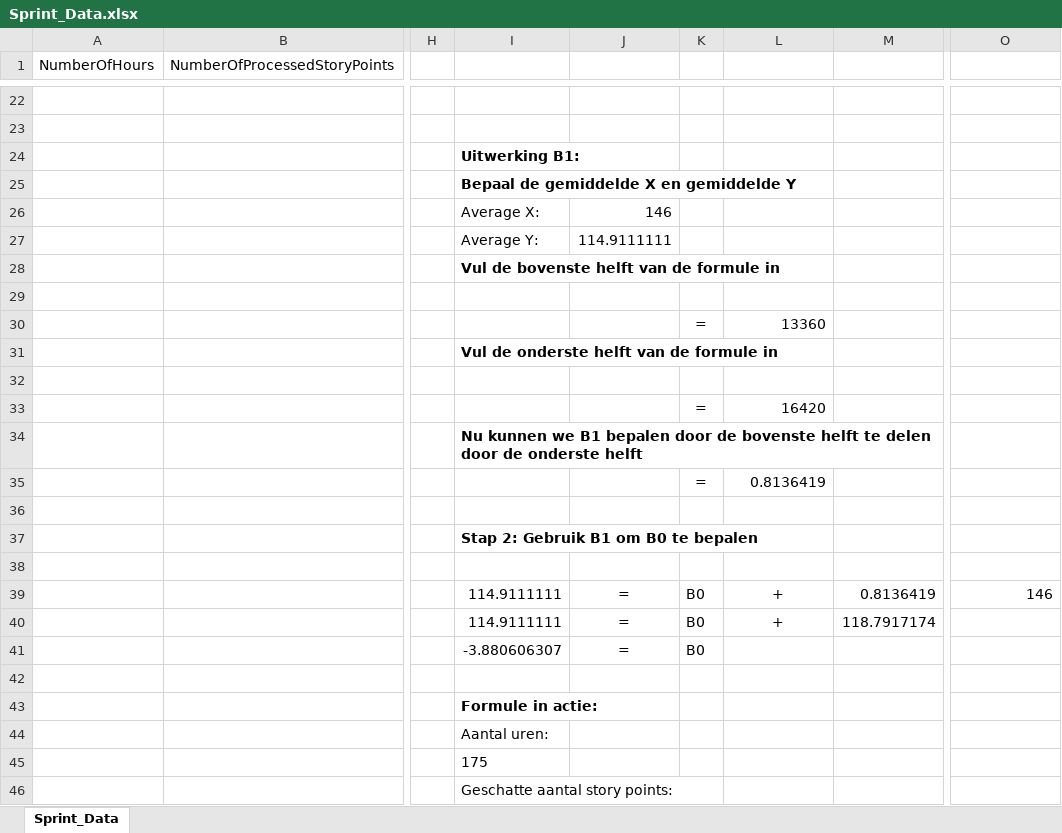
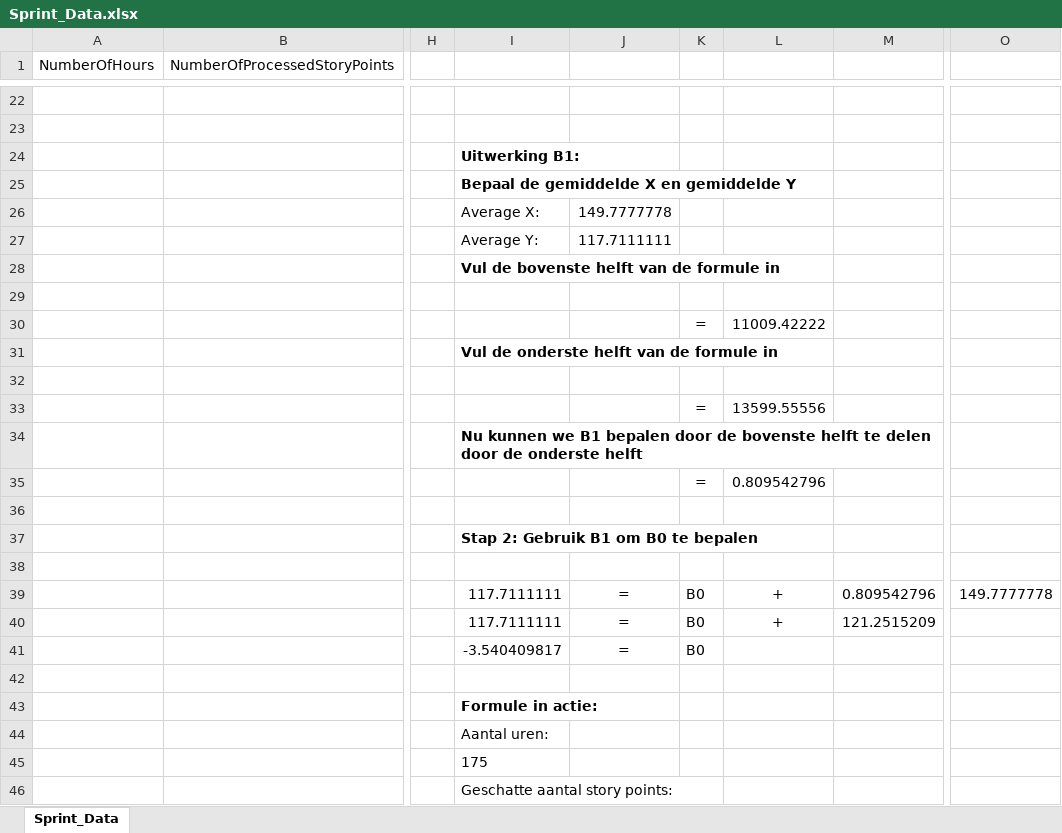
Before and after one commit to ShubhInfotech-Bhilai/Machine-learning-A-Z-1, an Excel workbook: Part 2 - Regression/Section 4 - Simple Linear Regression/NET/Dataset/Sprint_Data.xlsx, sheet Sprint_Data, drawn as a sheet; only a part is shown, gaps mark what is left out; values as stored, in another font and other column widths than the file's, no borders; charts and pictures not drawn; the diff covers the shown part only; the diff names each change by its address in the sheet, - before the commit and + after, or states it on an @@ line.

Commit message:
Added more explanation to linear regression example

```diff
--- a/Part 2 - Regression/Section 4 - Simple Linear Regression/NET/Dataset/Sprint_Data.xlsx (sheet Sprint_Data)
+++ b/Part 2 - Regression/Section 4 - Simple Linear Regression/NET/Dataset/Sprint_Data.xlsx (sheet Sprint_Data)
-J26: 146
+J26: 149.7777778
-J27: 114.9111111
+J27: 117.7111111
-L30: 13360
+L30: 11009.42222
-L33: 16420
+L33: 13599.55556
-L35: 0.8136419
+L35: 0.809542796
-I39:I40: 114.9111111
+I39:I40: 117.7111111
-M39: 0.8136419
+M39: 0.809542796
-O39: 146
+O39: 149.7777778
-M40: 118.7917174
+M40: 121.2515209
-I41: -3.880606307
+I41: -3.540409817
```
Also changed, not shown: 9 added rows, 9 removed rows and 1 edited cell elsewhere in this sheet, charts or pictures.
